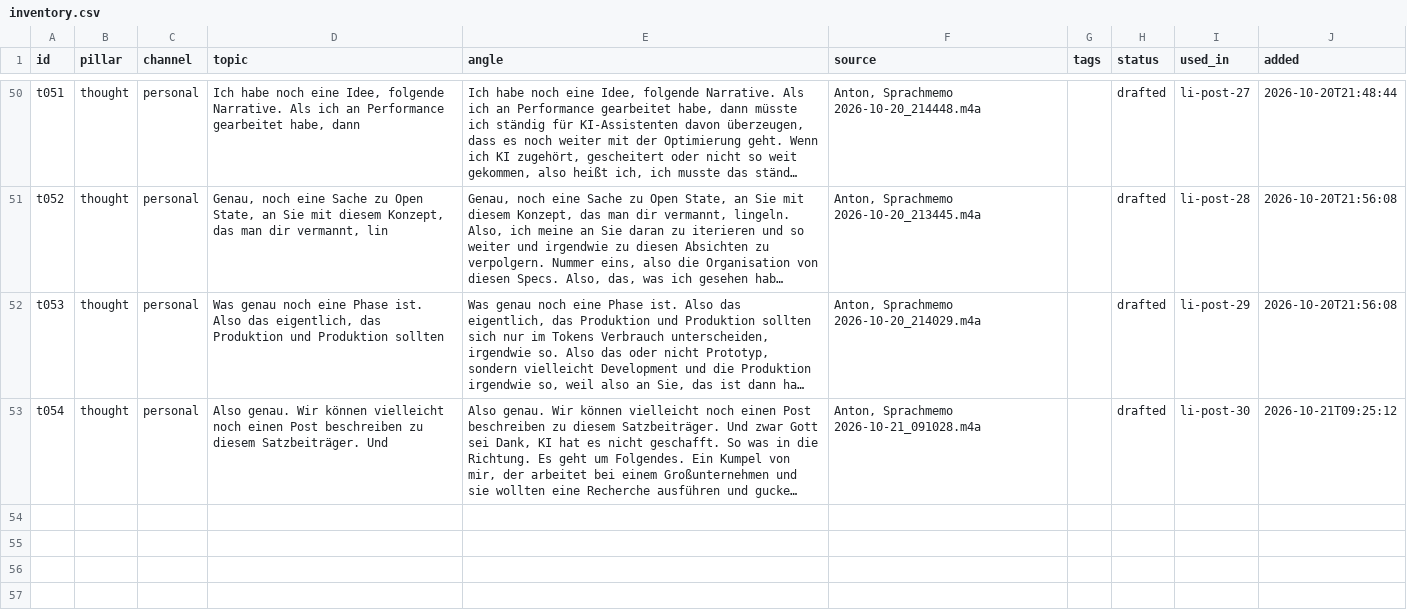
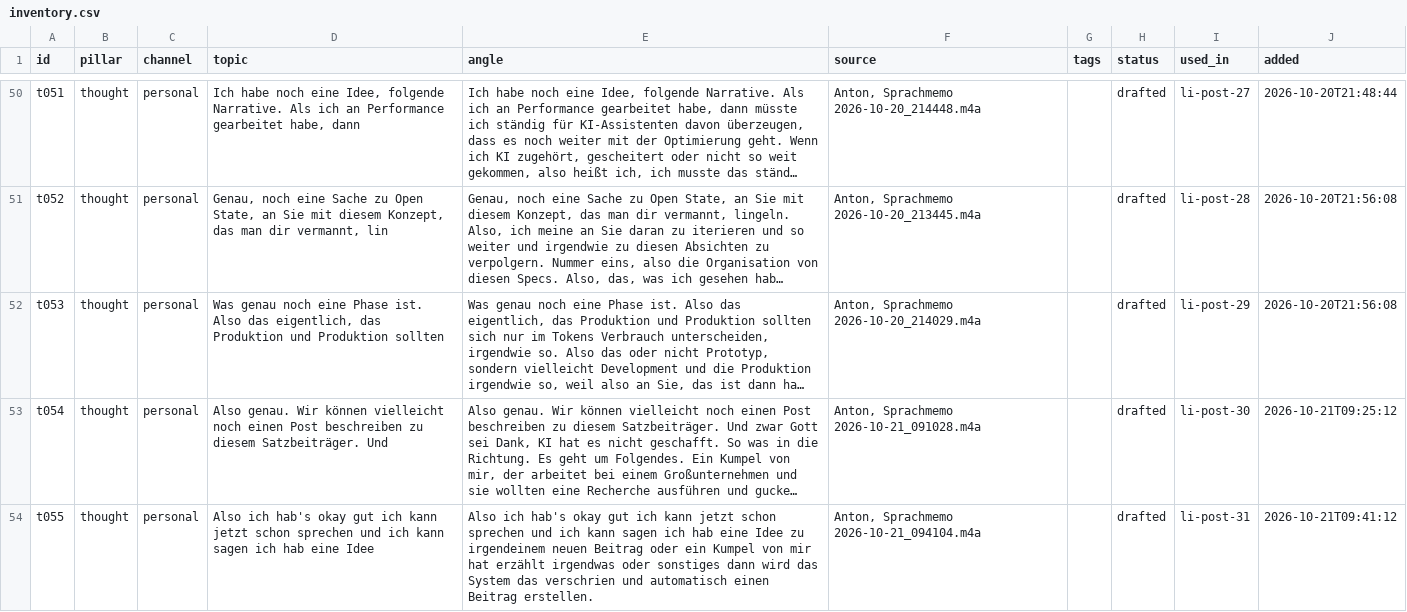
Before and after one commit to llitaa/social_board, a CSV file: library/inventory.csv, drawn as a sheet; only a part is shown, gaps mark what is left out; long unchanged cells end in …; the diff names each change by its address in the sheet, - before the commit and + after, or states it on an @@ line.

```diff
--- a/library/inventory.csv
+++ b/library/inventory.csv
+row 54: t055 | thought | personal | Also ich hab's okay gut ich kann jetzt schon sprechen und ich kann sagen ich hab eine Idee | Also ich hab's okay gut ich kann jetzt schon sprechen und ich kann sagen ich hab eine Idee zu irgendeinem neuen Beitrag oder ein Kumpel von mir hat erzählt irgendwas oder sonstiges dann wird das System das verschrien und automatisch einen Beitrag erstellen. | Anton, Sprachmemo 2026-10-21_094104.m4a |  | drafted | li-post-31 | 2026-10-21T09:41:12
```
Also changed, not shown: library/log/llm-calls.csv, library/memos/index.csv, 1 other file.
